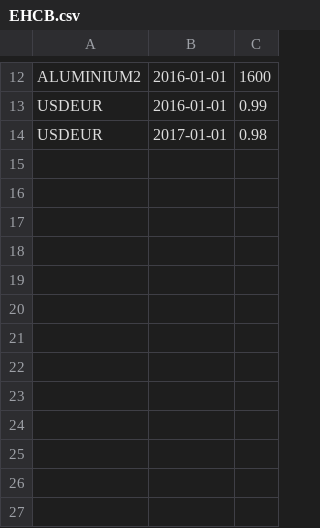
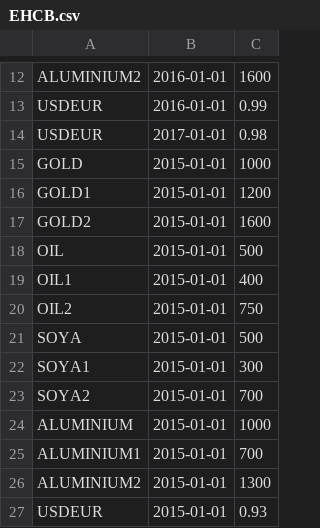
Before and after one commit to HIPERFIT/prototype, a CSV file: data/EHCB.csv, drawn as a sheet; only a part is shown, gaps mark what is left out; the diff names each change by its address in the sheet, - before the commit and + after, or states it on an @@ line.

Commit message:
Fix bug in EHCB web module and added data

```diff
--- a/data/EHCB.csv
+++ b/data/EHCB.csv
+row 15: GOLD | 2015-01-01 | 1000
+row 16: GOLD1 | 2015-01-01 | 1200
+row 17: GOLD2 | 2015-01-01 | 1600
+row 18: OIL | 2015-01-01 | 500
+row 19: OIL1 | 2015-01-01 | 400
+row 20: OIL2 | 2015-01-01 | 750
+row 21: SOYA | 2015-01-01 | 500
+row 22: SOYA1 | 2015-01-01 | 300
+row 23: SOYA2 | 2015-01-01 | 700
+row 24: ALUMINIUM | 2015-01-01 | 1000
+row 25: ALUMINIUM1 | 2015-01-01 | 700
+row 26: ALUMINIUM2 | 2015-01-01 | 1300
+row 27: USDEUR | 2015-01-01 | 0.93
```
Also changed, not shown: 1 other file.
